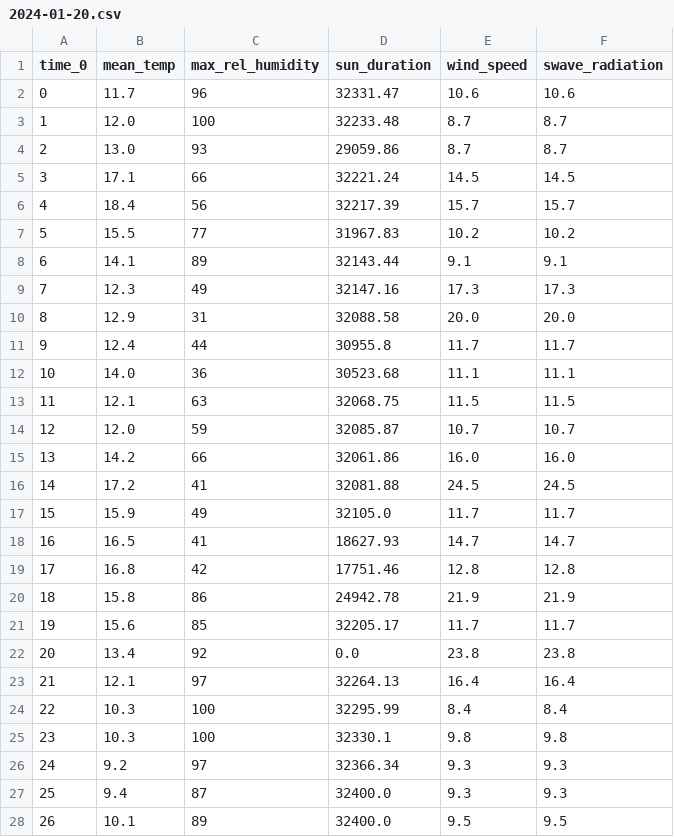
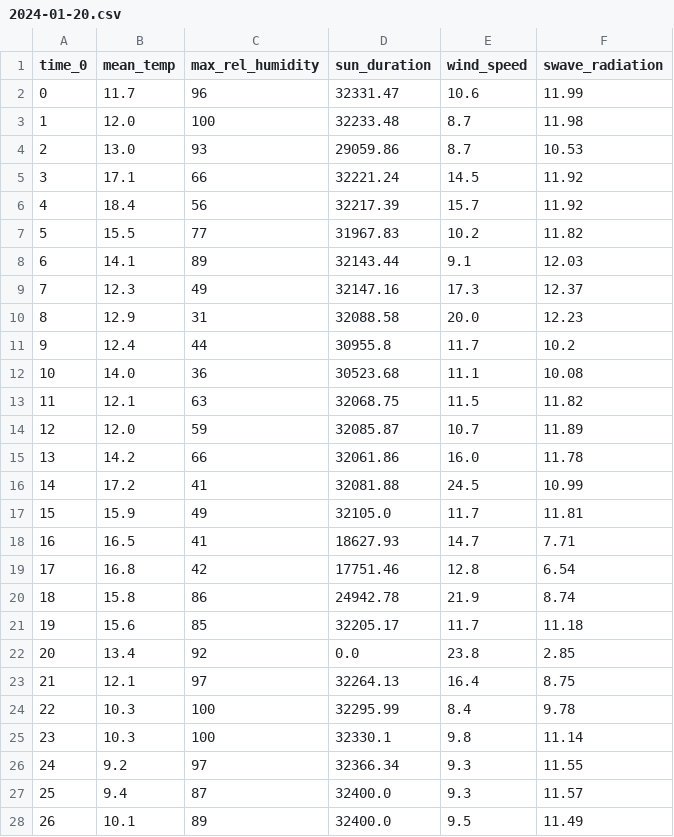
Before and after one commit to atiumcache/pmcmc_forecast, a CSV file: output/covariates/04/2024-01-20.csv, drawn as a sheet; only a part is shown; the diff covers the shown part only.

```diff
--- a/output/covariates/04/2024-01-20.csv
+++ b/output/covariates/04/2024-01-20.csv
@@ -1,28 +1,28 @@
 time_0,mean_temp,max_rel_humidity,sun_duration,wind_speed,swave_radiation
-0,11.7,96,32331.47,10.6,10.6
-1,12.0,100,32233.48,8.7,8.7
-2,13.0,93,29059.86,8.7,8.7
-3,17.1,66,32221.24,14.5,14.5
-4,18.4,56,32217.39,15.7,15.7
-5,15.5,77,31967.83,10.2,10.2
-6,14.1,89,32143.44,9.1,9.1
-7,12.3,49,32147.16,17.3,17.3
-8,12.9,31,32088.58,20.0,20.0
-9,12.4,44,30955.8,11.7,11.7
-10,14.0,36,30523.68,11.1,11.1
-11,12.1,63,32068.75,11.5,11.5
-12,12.0,59,32085.87,10.7,10.7
-13,14.2,66,32061.86,16.0,16.0
-14,17.2,41,32081.88,24.5,24.5
-15,15.9,49,32105.0,11.7,11.7
-16,16.5,41,18627.93,14.7,14.7
-17,16.8,42,17751.46,12.8,12.8
-18,15.8,86,24942.78,21.9,21.9
-19,15.6,85,32205.17,11.7,11.7
-20,13.4,92,0.0,23.8,23.8
-21,12.1,97,32264.13,16.4,16.4
-22,10.3,100,32295.99,8.4,8.4
-23,10.3,100,32330.1,9.8,9.8
-24,9.2,97,32366.34,9.3,9.3
-25,9.4,87,32400.0,9.3,9.3
-26,10.1,89,32400.0,9.5,9.5
+0,11.7,96,32331.47,10.6,11.99
+1,12.0,100,32233.48,8.7,11.98
+2,13.0,93,29059.86,8.7,10.53
+3,17.1,66,32221.24,14.5,11.92
+4,18.4,56,32217.39,15.7,11.92
+5,15.5,77,31967.83,10.2,11.82
+6,14.1,89,32143.44,9.1,12.03
+7,12.3,49,32147.16,17.3,12.37
+8,12.9,31,32088.58,20.0,12.23
+9,12.4,44,30955.8,11.7,10.2
+10,14.0,36,30523.68,11.1,10.08
+11,12.1,63,32068.75,11.5,11.82
+12,12.0,59,32085.87,10.7,11.89
+13,14.2,66,32061.86,16.0,11.78
+14,17.2,41,32081.88,24.5,10.99
+15,15.9,49,32105.0,11.7,11.81
+16,16.5,41,18627.93,14.7,7.71
+17,16.8,42,17751.46,12.8,6.54
+18,15.8,86,24942.78,21.9,8.74
+19,15.6,85,32205.17,11.7,11.18
+20,13.4,92,0.0,23.8,2.85
+21,12.1,97,32264.13,16.4,8.75
+22,10.3,100,32295.99,8.4,9.78
+23,10.3,100,32330.1,9.8,11.14
+24,9.2,97,32366.34,9.3,11.55
+25,9.4,87,32400.0,9.3,11.57
+26,10.1,89,32400.0,9.5,11.49
```
Also changed, not shown: 23 edited cells elsewhere in this file, output/covariates/04/2023-10-14.csv, output/covariates/04/2024-01-13.csv, 31 other files.
